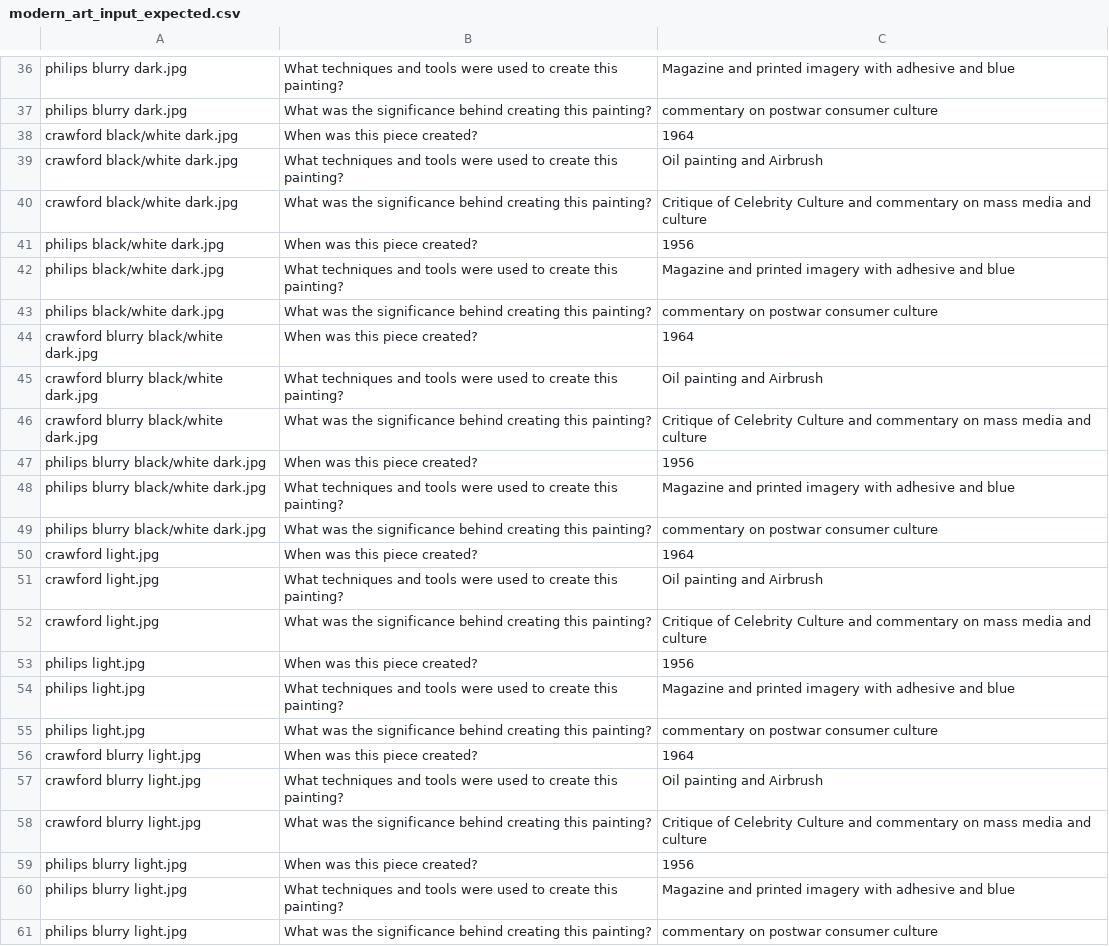
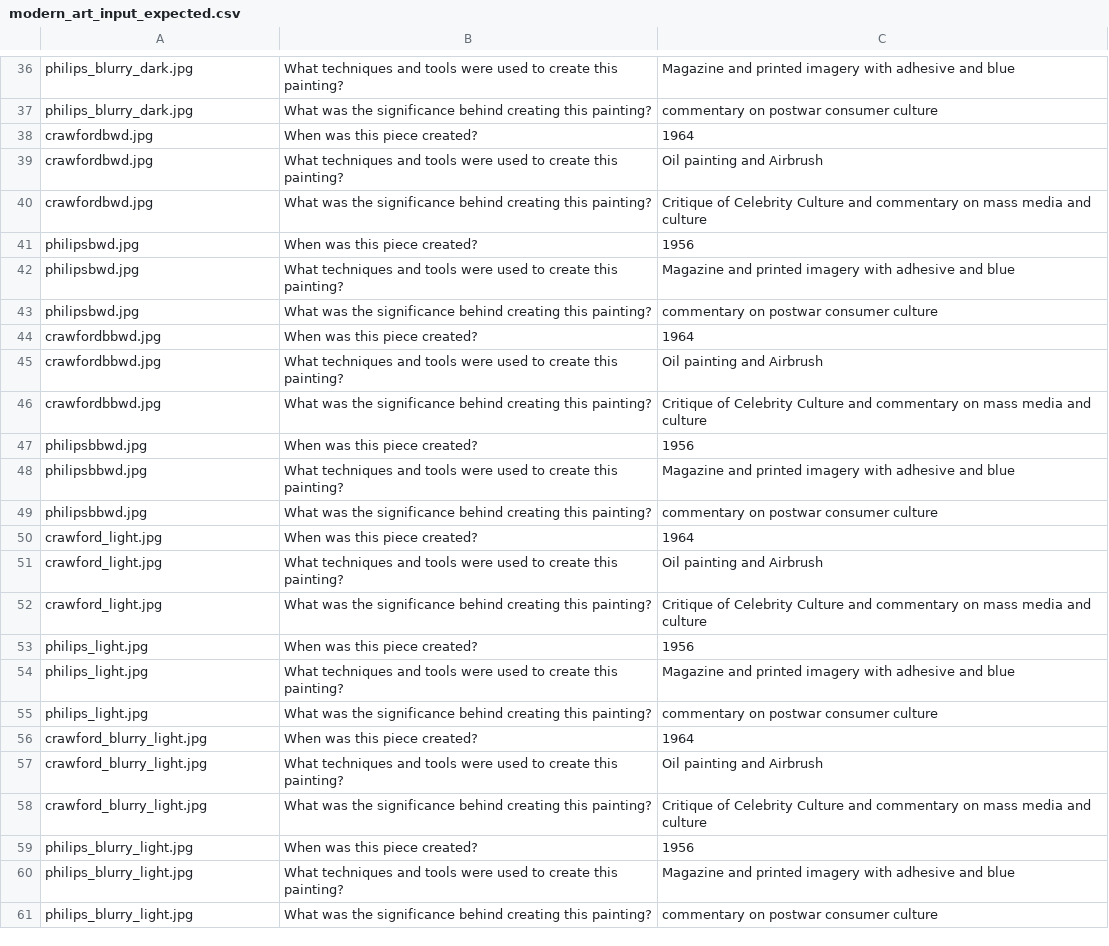
Before and after one commit to chrischin555/CMPE187ProjectScript, a CSV file: modern_art_input_expected.csv, drawn as a sheet; only a part is shown, gaps mark what is left out; the diff covers the shown part only; the diff names each change by its address in the sheet, - before the commit and + after, or states it on an @@ line.

```diff
--- a/modern_art_input_expected.csv
+++ b/modern_art_input_expected.csv
-A36:A37: philips blurry dark.jpg
+A36:A37: philips_blurry_dark.jpg
-A38:A40: crawford black/white dark.jpg
+A38:A40: crawfordbwd.jpg
-A41:A43: philips black/white dark.jpg
+A41:A43: philipsbwd.jpg
-A44:A46: crawford blurry black/white dark.jpg
+A44:A46: crawfordbbwd.jpg
-A47:A49: philips blurry black/white dark.jpg
+A47:A49: philipsbbwd.jpg
-A50:A52: crawford light.jpg
+A50:A52: crawford_light.jpg
-A53:A55: philips light.jpg
+A53:A55: philips_light.jpg
-A56:A58: crawford blurry light.jpg
+A56:A58: crawford_blurry_light.jpg
-A59:A61: philips blurry light.jpg
+A59:A61: philips_blurry_light.jpg
```
Also changed, not shown: 28 edited cells elsewhere in this file, 21 other files.
